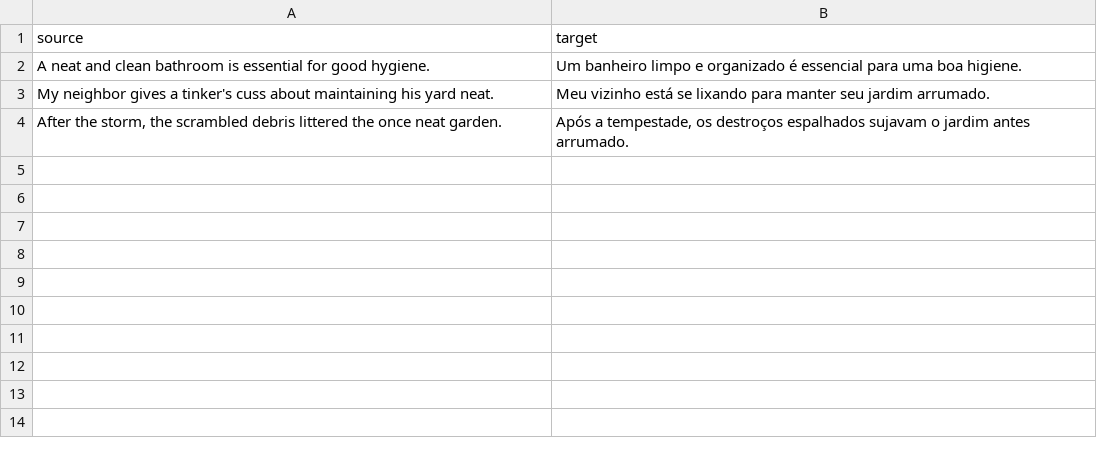
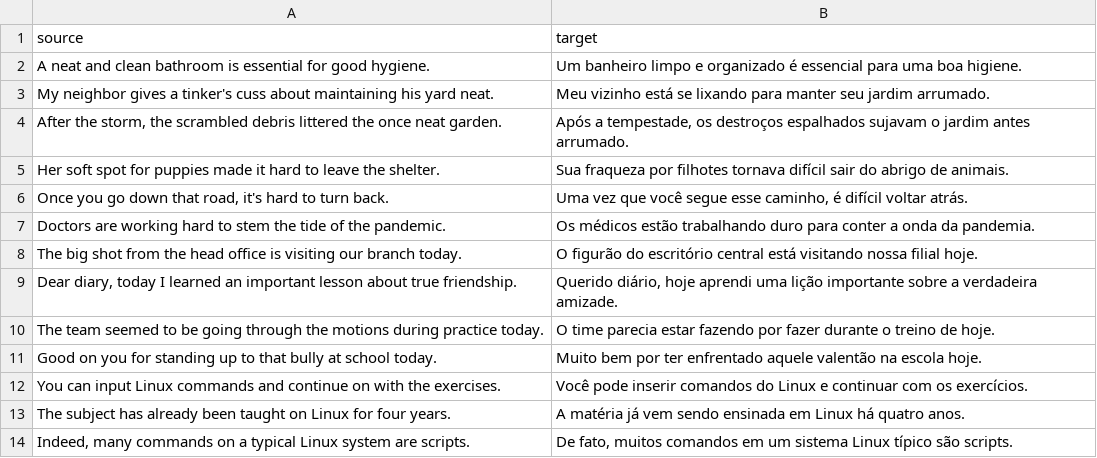
Before and after one commit to DanielLustosaMiranda/anki-lookup, a CSV file: data/exemplos_filtrados.csv, drawn as a sheet.

```diff
--- a/data/exemplos_filtrados.csv
+++ b/data/exemplos_filtrados.csv
@@ -4 +4,11 @@
 "After the storm, the scrambled debris littered the once neat garden.","Após a tempestade, os destroços espalhados sujavam o jardim antes arrumado."
+"Her soft spot for puppies made it hard to leave the shelter.","Sua fraqueza por filhotes tornava difícil sair do abrigo de animais."
+"Once you go down that road, it's hard to turn back.","Uma vez que você segue esse caminho, é difícil voltar atrás."
+"Doctors are working hard to stem the tide of the pandemic.","Os médicos estão trabalhando duro para conter a onda da pandemia."
+"The big shot from the head office is visiting our branch today.","O figurão do escritório central está visitando nossa filial hoje."
+"Dear diary, today I learned an important lesson about true friendship.","Querido diário, hoje aprendi uma lição importante sobre a verdadeira amizade."
+"The team seemed to be going through the motions during practice today.","O time parecia estar fazendo por fazer durante o treino de hoje."
+"Good on you for standing up to that bully at school today.","Muito bem por ter enfrentado aquele valentão na escola hoje."
+"You can input Linux commands and continue on with the exercises.","Você pode inserir comandos do Linux e continuar com os exercícios."
+"The subject has already been taught on Linux for four years.","A matéria já vem sendo ensinada em Linux há quatro anos."
+"Indeed, many commands on a typical Linux system are scripts.","De fato, muitos comandos em um sistema Linux típico são scripts."
```
Also changed, not shown: 4 other files.
